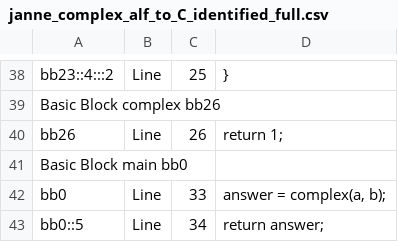
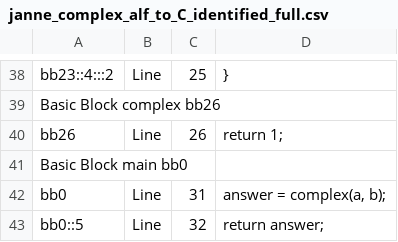
Before and after one commit to sw3luke/PES_TCC_WCET-Estrategia_Hibrida_Modular, a CSV file: 16 - janne_complex/janne_complex_alf_to_C_identified_full.csv, drawn as a sheet; only a part is shown, gaps mark what is left out; the diff covers the shown part only.

```diff
--- a/16 - janne_complex/janne_complex_alf_to_C_identified_full.csv
+++ b/16 - janne_complex/janne_complex_alf_to_C_identified_full.csv
@@ -67,5 +67,5 @@ bb26;Line;26;"  return 1;
 Basic Block main bb0
-bb0;Line;33;"  answer = complex(a, b);
-"
-bb0::5;Line;34;"  return answer;
-"
+bb0;Line;31;"  answer = complex(a, b);
+"
+bb0::5;Line;32;"  return answer;
+"
```
Also changed, not shown: 30 edited cells elsewhere in this file, 5 other files.
